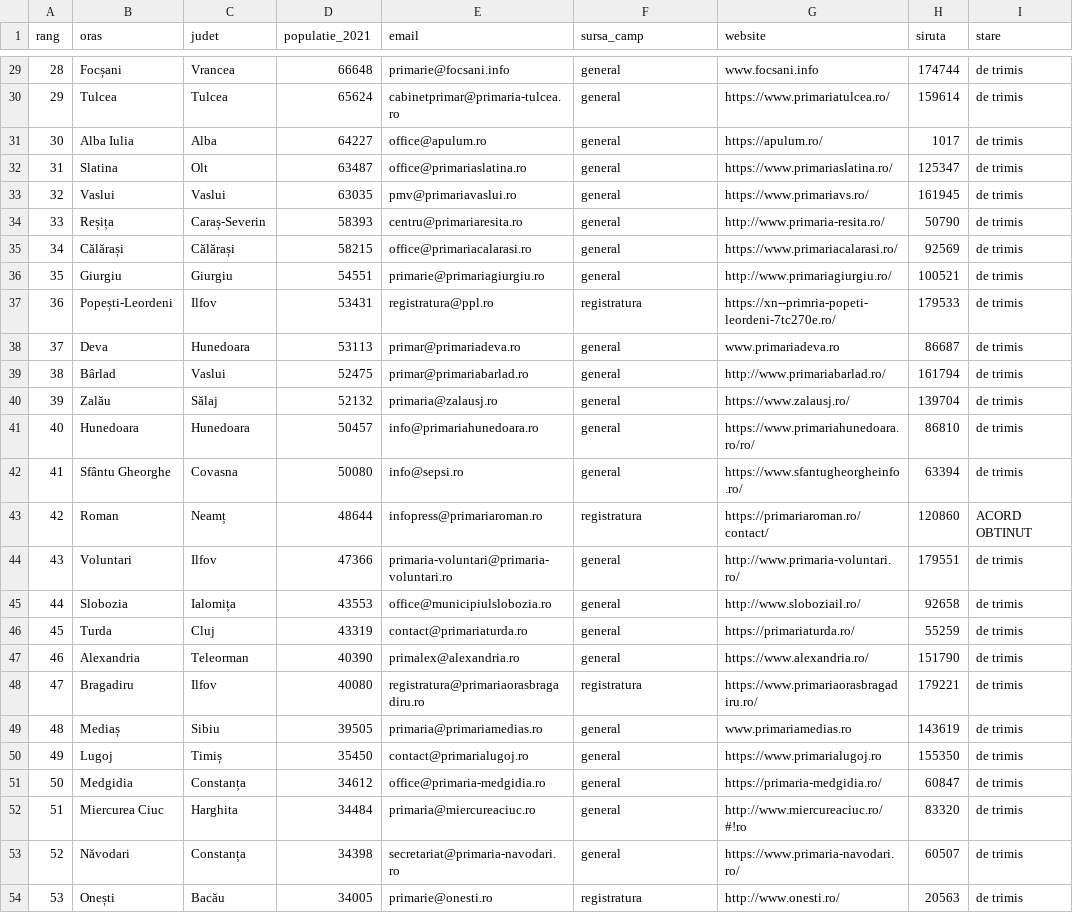
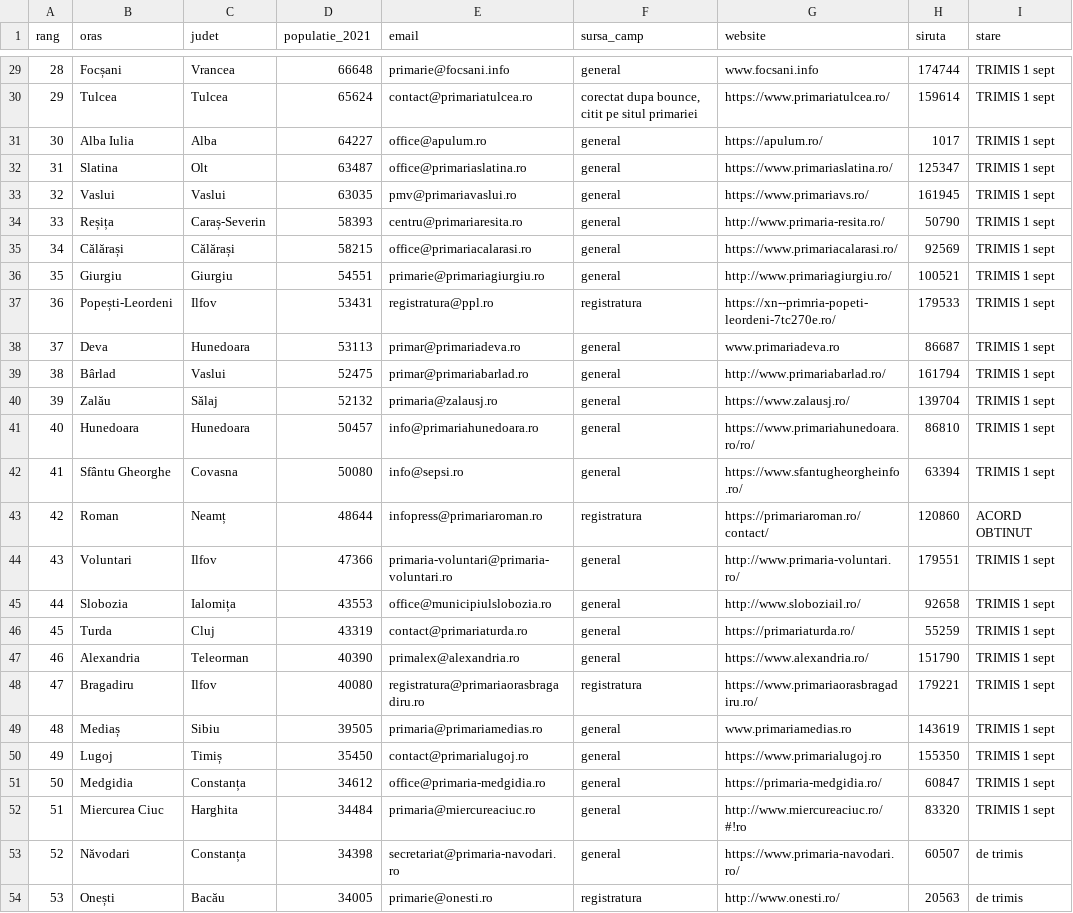
Before and after one commit to bogdanrotabo/rotabo, a CSV file: scripts/outreach/primarii200.csv, drawn as a sheet; only a part is shown, gaps mark what is left out; the diff covers the shown part only.

```diff
--- a/scripts/outreach/primarii200.csv
+++ b/scripts/outreach/primarii200.csv
@@ -29,25 +29,25 @@ rang,oras,judet,populatie_2021,email,sursa_camp,website,siruta,stare
-28,Focșani,Vrancea,66648,primarie@focsani.info,general,www.focsani.info,174744,de trimis
-29,Tulcea,Tulcea,65624,cabinetprimar@primaria-tulcea.ro,general,https://www.primariatulcea.ro/,159614,de trimis
-30,Alba Iulia,Alba,64227,office@apulum.ro,general,https://apulum.ro/,1017,de trimis
-31,Slatina,Olt,63487,office@primariaslatina.ro,general,https://www.primariaslatina.ro/,125347,de trimis
-32,Vaslui,Vaslui,63035,pmv@primariavaslui.ro,general,https://www.primariavs.ro/,161945,de trimis
-33,Reșița,Caraș-Severin,58393,centru@primariaresita.ro,general,http://www.primaria-resita.ro/,50790,de trimis
-34,Călărași,Călărași,58215,office@primariacalarasi.ro,general,https://www.primariacalarasi.ro/,92569,de trimis
-35,Giurgiu,Giurgiu,54551,primarie@primariagiurgiu.ro,general,http://www.primariagiurgiu.ro/,100521,de trimis
-36,Popești-Leordeni,Ilfov,53431,registratura@ppl.ro,registratura,https://xn--primria-popeti-leordeni-7tc270e.ro/,179533,de trimis
-37,Deva,Hunedoara,53113,primar@primariadeva.ro,general,www.primariadeva.ro,86687,de trimis
-38,Bârlad,Vaslui,52475,primar@primariabarlad.ro,general,http://www.primariabarlad.ro/,161794,de trimis
-39,Zalău,Sălaj,52132,primaria@zalausj.ro,general,https://www.zalausj.ro/,139704,de trimis
-40,Hunedoara,Hunedoara,50457,info@primariahunedoara.ro,general,https://www.primariahunedoara.ro/ro/,86810,de trimis
-41,Sfântu Gheorghe,Covasna,50080,info@sepsi.ro,general,https://www.sfantugheorgheinfo.ro/,63394,de trimis
+28,Focșani,Vrancea,66648,primarie@focsani.info,general,www.focsani.info,174744,TRIMIS 1 sept
+29,Tulcea,Tulcea,65624,contact@primariatulcea.ro,"corectat dupa bounce, citit pe situl primariei",https://www.primariatulcea.ro/,159614,TRIMIS 1 sept
+30,Alba Iulia,Alba,64227,office@apulum.ro,general,https://apulum.ro/,1017,TRIMIS 1 sept
+31,Slatina,Olt,63487,office@primariaslatina.ro,general,https://www.primariaslatina.ro/,125347,TRIMIS 1 sept
+32,Vaslui,Vaslui,63035,pmv@primariavaslui.ro,general,https://www.primariavs.ro/,161945,TRIMIS 1 sept
+33,Reșița,Caraș-Severin,58393,centru@primariaresita.ro,general,http://www.primaria-resita.ro/,50790,TRIMIS 1 sept
+34,Călărași,Călărași,58215,office@primariacalarasi.ro,general,https://www.primariacalarasi.ro/,92569,TRIMIS 1 sept
+35,Giurgiu,Giurgiu,54551,primarie@primariagiurgiu.ro,general,http://www.primariagiurgiu.ro/,100521,TRIMIS 1 sept
+36,Popești-Leordeni,Ilfov,53431,registratura@ppl.ro,registratura,https://xn--primria-popeti-leordeni-7tc270e.ro/,179533,TRIMIS 1 sept
+37,Deva,Hunedoara,53113,primar@primariadeva.ro,general,www.primariadeva.ro,86687,TRIMIS 1 sept
+38,Bârlad,Vaslui,52475,primar@primariabarlad.ro,general,http://www.primariabarlad.ro/,161794,TRIMIS 1 sept
+39,Zalău,Sălaj,52132,primaria@zalausj.ro,general,https://www.zalausj.ro/,139704,TRIMIS 1 sept
+40,Hunedoara,Hunedoara,50457,info@primariahunedoara.ro,general,https://www.primariahunedoara.ro/ro/,86810,TRIMIS 1 sept
+41,Sfântu Gheorghe,Covasna,50080,info@sepsi.ro,general,https://www.sfantugheorgheinfo.ro/,63394,TRIMIS 1 sept
 42,Roman,Neamț,48644,infopress@primariaroman.ro,registratura,https://primariaroman.ro/contact/,120860,ACORD OBTINUT
-43,Voluntari,Ilfov,47366,primaria-voluntari@primaria-voluntari.ro,general,http://www.primaria-voluntari.ro/,179551,de trimis
-44,Slobozia,Ialomița,43553,office@municipiulslobozia.ro,general,http://www.sloboziail.ro/,92658,de trimis
-45,Turda,Cluj,43319,contact@primariaturda.ro,general,https://primariaturda.ro/,55259,de trimis
-46,Alexandria,Teleorman,40390,primalex@alexandria.ro,general,https://www.alexandria.ro/,151790,de trimis
-47,Bragadiru,Ilfov,40080,registratura@primariaorasbragadiru.ro,registratura,https://www.primariaorasbragadiru.ro/,179221,de trimis
-48,Mediaș,Sibiu,39505,primaria@primariamedias.ro,general,www.primariamedias.ro,143619,de trimis
-49,Lugoj,Timiș,35450,contact@primarialugoj.ro,general,https://www.primarialugoj.ro,155350,de trimis
-50,Medgidia,Constanța,34612,office@primaria-medgidia.ro,general,https://primaria-medgidia.ro/,60847,de trimis
-51,Miercurea Ciuc,Harghita,34484,primaria@miercureaciuc.ro,general,http://www.miercureaciuc.ro/#!ro,83320,de trimis
+43,Voluntari,Ilfov,47366,primaria-voluntari@primaria-voluntari.ro,general,http://www.primaria-voluntari.ro/,179551,TRIMIS 1 sept
+44,Slobozia,Ialomița,43553,office@municipiulslobozia.ro,general,http://www.sloboziail.ro/,92658,TRIMIS 1 sept
+45,Turda,Cluj,43319,contact@primariaturda.ro,general,https://primariaturda.ro/,55259,TRIMIS 1 sept
+46,Alexandria,Teleorman,40390,primalex@alexandria.ro,general,https://www.alexandria.ro/,151790,TRIMIS 1 sept
+47,Bragadiru,Ilfov,40080,registratura@primariaorasbragadiru.ro,registratura,https://www.primariaorasbragadiru.ro/,179221,TRIMIS 1 sept
+48,Mediaș,Sibiu,39505,primaria@primariamedias.ro,general,www.primariamedias.ro,143619,TRIMIS 1 sept
+49,Lugoj,Timiș,35450,contact@primarialugoj.ro,general,https://www.primarialugoj.ro,155350,TRIMIS 1 sept
+50,Medgidia,Constanța,34612,office@primaria-medgidia.ro,general,https://primaria-medgidia.ro/,60847,TRIMIS 1 sept
+51,Miercurea Ciuc,Harghita,34484,primaria@miercureaciuc.ro,general,http://www.miercureaciuc.ro/#!ro,83320,TRIMIS 1 sept
 52,Năvodari,Constanța,34398,secretariat@primaria-navodari.ro,general,https://www.primaria-navodari.ro/,60507,de trimis
```
Also changed, not shown: 31 edited cells elsewhere in this file, 1 other file.
